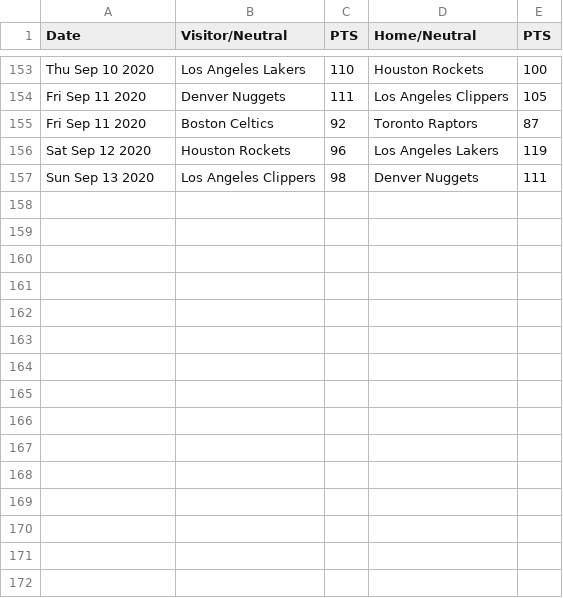
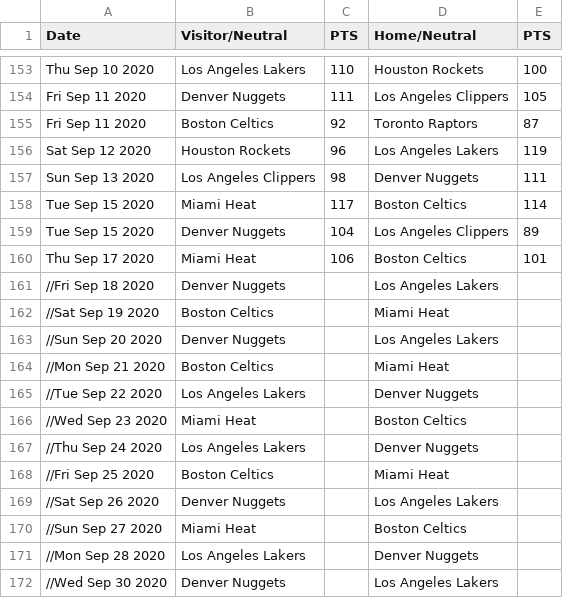
Before and after one commit to jajalope/trueSkill, a CSV file: resources/NBA/2020bubble.csv, drawn as a sheet; only a part is shown, gaps mark what is left out; the diff names each change by its address in the sheet, - before the commit and + after, or states it on an @@ line.

Commit message:
more data! (19-20 nhl regular season as well as updated nba and hockey scores)

```diff
--- a/resources/NBA/2020bubble.csv
+++ b/resources/NBA/2020bubble.csv
+row 158: Tue Sep 15 2020 | Miami Heat | 117 | Boston Celtics | 114
+row 159: Tue Sep 15 2020 | Denver Nuggets | 104 | Los Angeles Clippers | 89
+row 160: Thu Sep 17 2020 | Miami Heat | 106 | Boston Celtics | 101
+row 161: //Fri Sep 18 2020 | Denver Nuggets |  | Los Angeles Lakers
+row 162: //Sat Sep 19 2020 | Boston Celtics |  | Miami Heat
+row 163: //Sun Sep 20 2020 | Denver Nuggets |  | Los Angeles Lakers
+row 164: //Mon Sep 21 2020 | Boston Celtics |  | Miami Heat
+row 165: //Tue Sep 22 2020 | Los Angeles Lakers |  | Denver Nuggets
+row 166: //Wed Sep 23 2020 | Miami Heat |  | Boston Celtics
+row 167: //Thu Sep 24 2020 | Los Angeles Lakers |  | Denver Nuggets
+row 168: //Fri Sep 25 2020 | Boston Celtics |  | Miami Heat
+row 169: //Sat Sep 26 2020 | Denver Nuggets |  | Los Angeles Lakers
+row 170: //Sun Sep 27 2020 | Miami Heat |  | Boston Celtics
+row 171: //Mon Sep 28 2020 | Los Angeles Lakers |  | Denver Nuggets
+row 172: //Wed Sep 30 2020 | Denver Nuggets |  | Los Angeles Lakers
```
Also changed, not shown: resources/NFL/NFL2021.csv, resources/NHL/HRPlayoff2020.csv, 3 other files.
